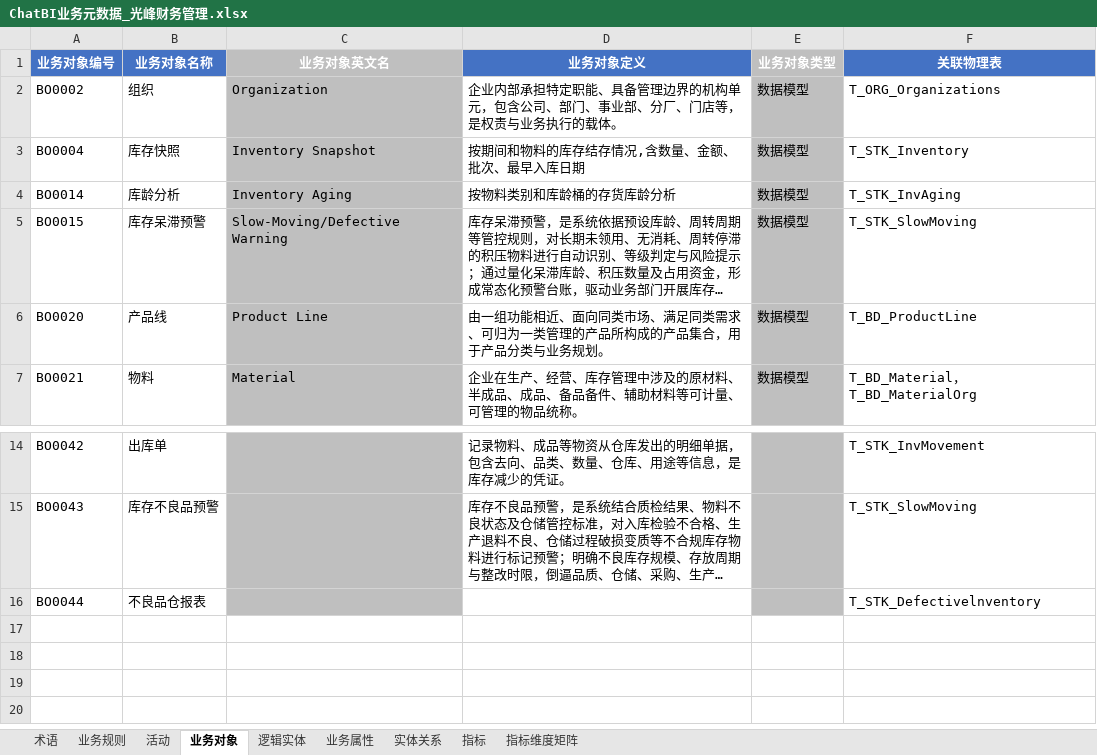
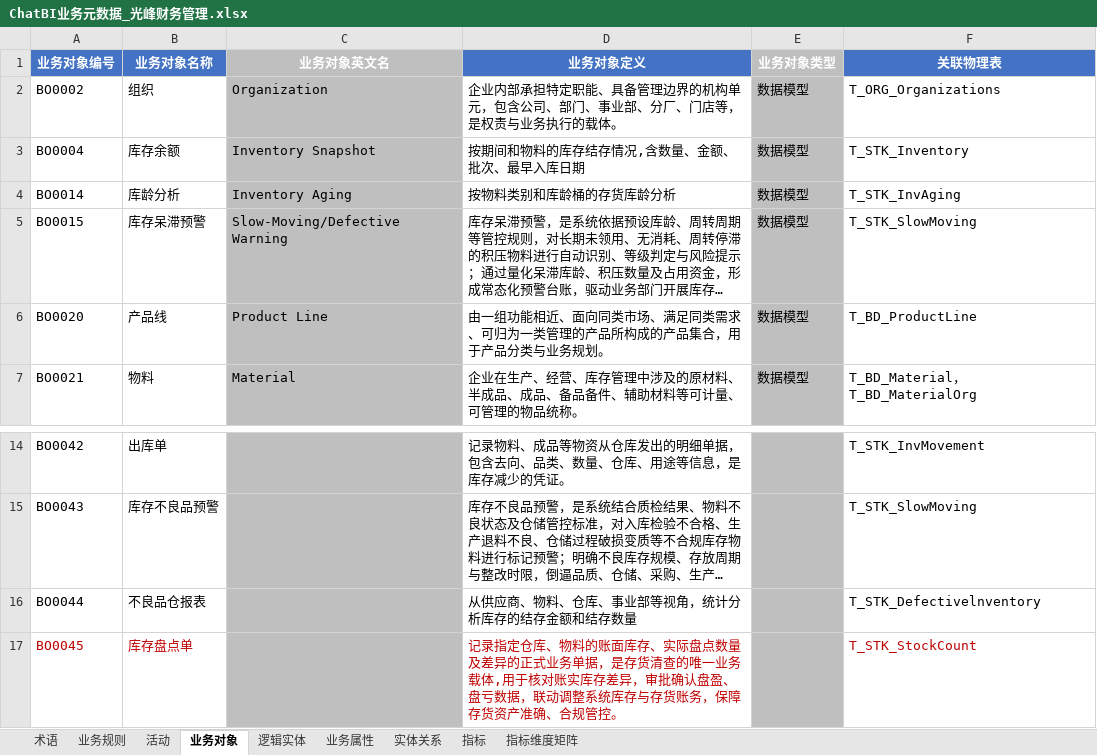
Before and after one commit to tianzj890107/openchat-BI, an Excel workbook: ChatBI业务元数据_光峰财务管理.xlsx, sheet 业务对象, drawn as a sheet; only a part is shown, gaps mark what is left out; long unchanged cells end in …; values as stored, in another font and other column widths than the file's, no borders; the diff names each change by its address in the sheet, - before the commit and + after, or states it on an @@ line.

```diff
--- a/ChatBI业务元数据_光峰财务管理.xlsx (sheet 业务对象)
+++ b/ChatBI业务元数据_光峰财务管理.xlsx (sheet 业务对象)
-B3 (业务对象名称): 库存快照
+B3 (业务对象名称): 库存余额
-D16 (业务对象定义): (empty)
+D16 (业务对象定义): 从供应商、物料、仓库、事业部等视角，统计分析库存的结存金额和结存数量
+row 17: BO0045 | 库存盘点单 |  | 记录指定仓库、物料的账面库存、实际盘点数量及差异的正式业务单据，是存货清查的唯一业务载体,用于核对账实库存差异，审批确认盘盈、盘亏数据，联动调整系统库存与存货账务，保障存货资产准确、合规管控。 |  | T_STK_StockCount
```
Also changed, not shown: sheet 业务属性, sheet 术语, sheet 逻辑实体, sheet 实体关系, 1 other file.
